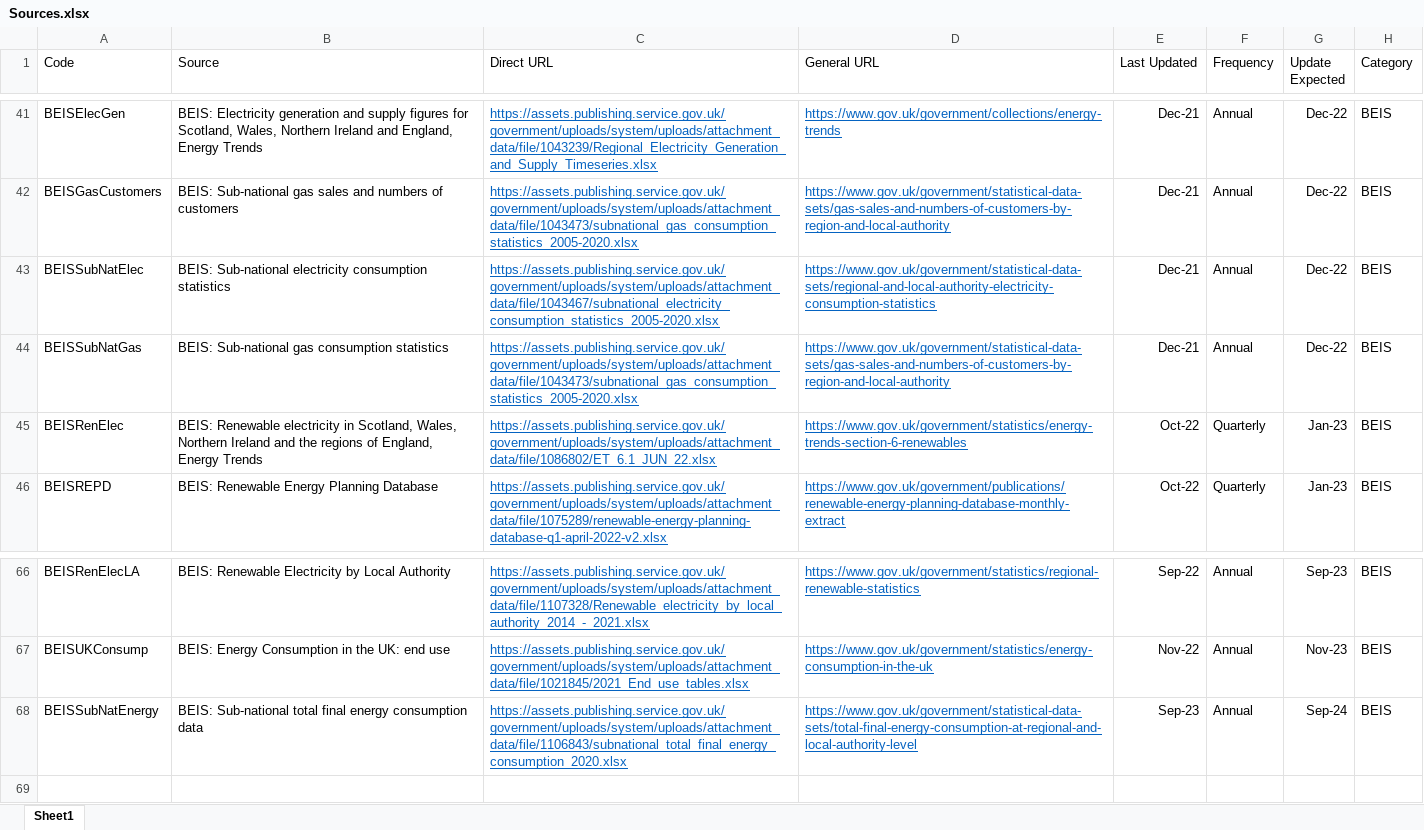
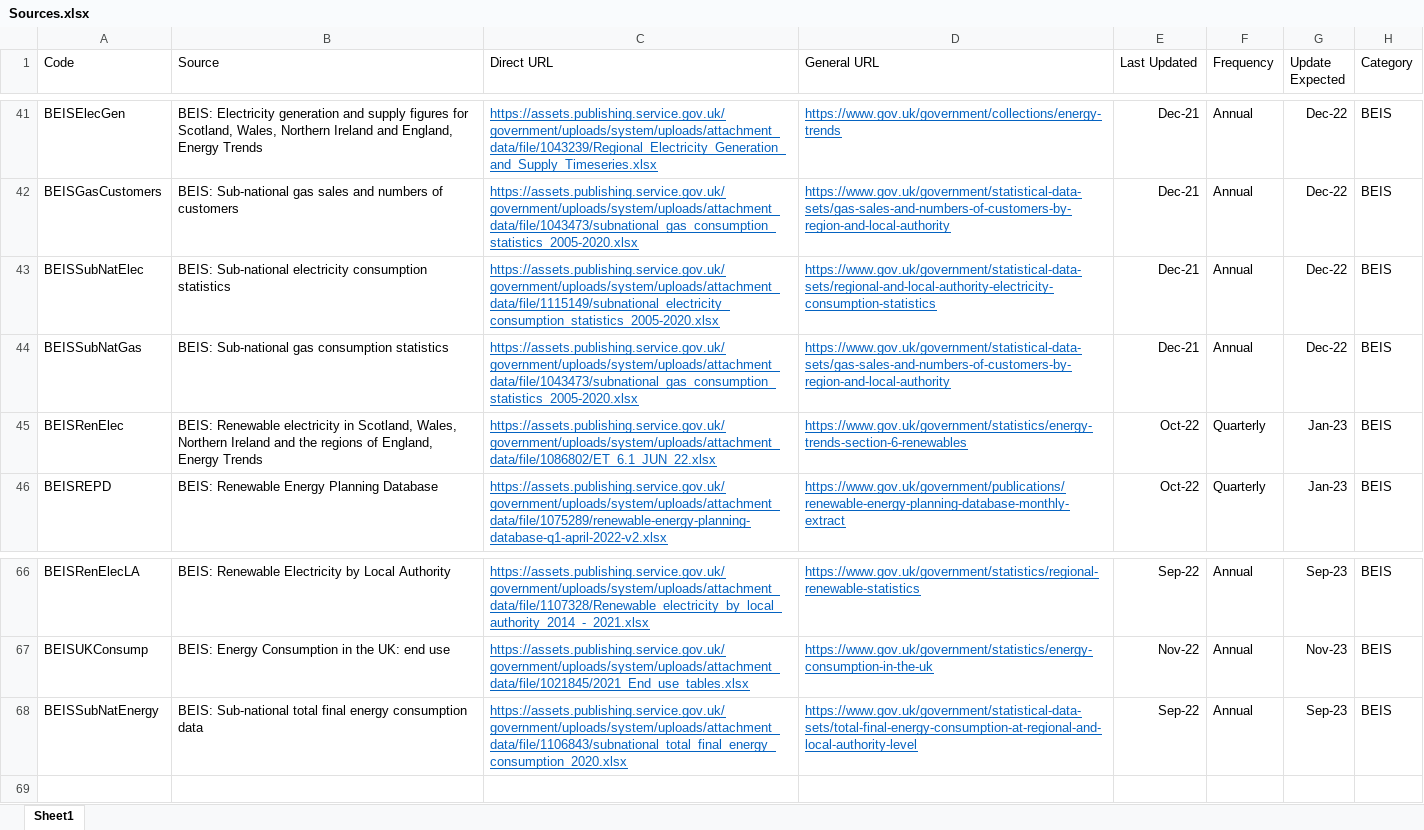
Before and after one commit to sallysemple/Scottish-Energy-Statistics-Hub, an Excel workbook: Structure/Sources.xlsx, sheet Sheet1, drawn as a sheet; only a part is shown, gaps mark what is left out; values as stored, in another font and other column widths than the file's, no borders; table styles not drawn; the diff names each change by its address in the sheet, - before the commit and + after, or states it on an @@ line.

Commit message:
update

```diff
--- a/Structure/Sources.xlsx (sheet Sheet1)
+++ b/Structure/Sources.xlsx (sheet Sheet1)
-C43 (Direct URL): https://assets.publishing.service.gov.uk/government/uploads/system/uploads/attachment_data/file/1043467/subnational_electricity_consumption_statistics_2005-2020.xlsx
+C43 (Direct URL): https://assets.publishing.service.gov.uk/government/uploads/system/uploads/attachment_data/file/1115149/subnational_electricity_consumption_statistics_2005-2020.xlsx
-E68 (Last Updated): Sep-23
+E68 (Last Updated): Sep-22
-G68 (Update Expected): Sep-24
+G68 (Update Expected): Sep-23
```
